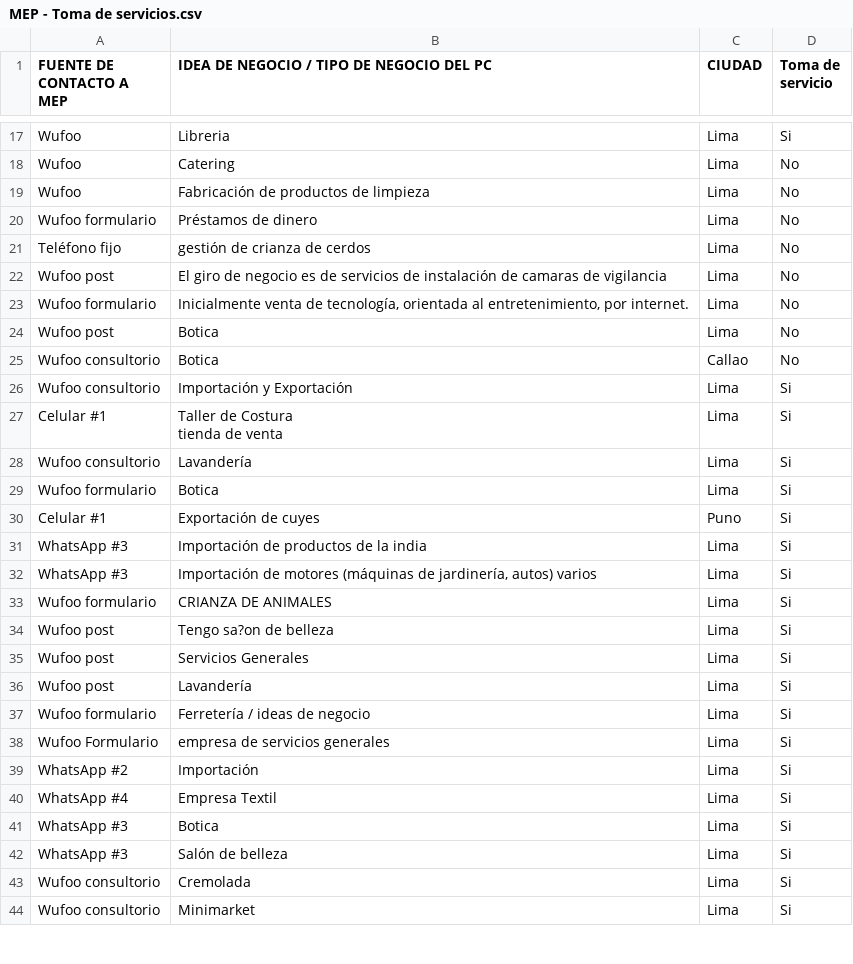
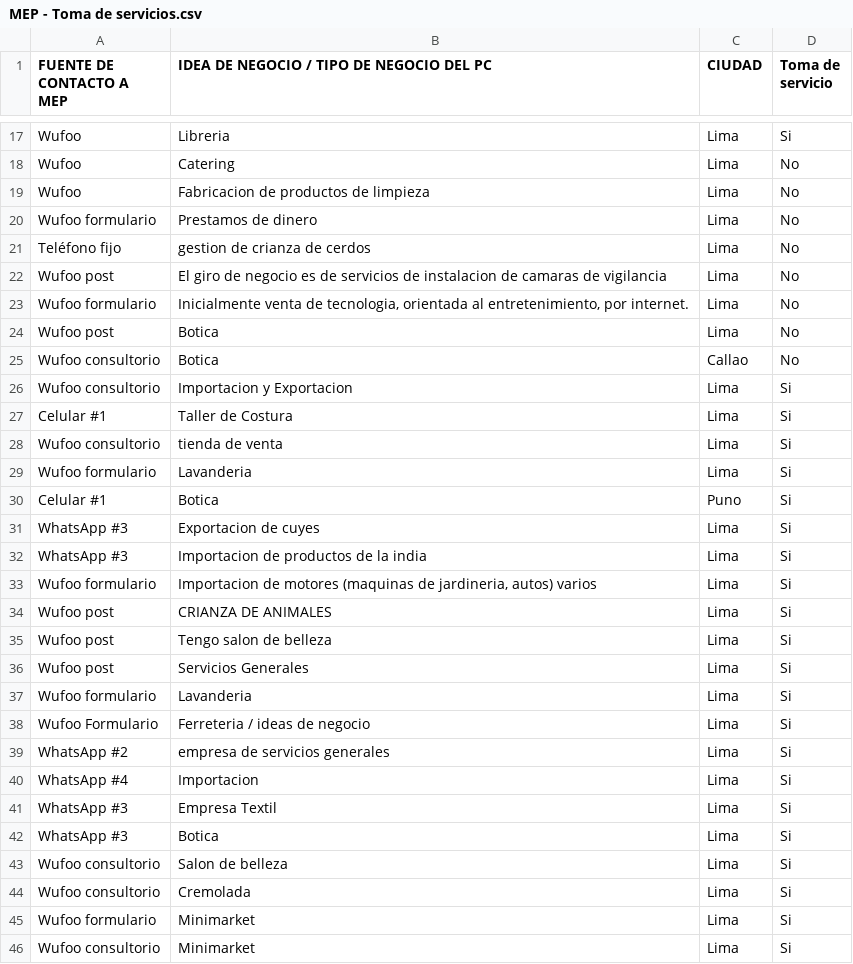
Before and after one commit to frankconti/ucontinental, a CSV file: MEP - Toma de servicios.csv, drawn as a sheet; only a part is shown, gaps mark what is left out; the diff covers the shown part only.

Commit message:
Add files via upload

```diff
--- a/MEP - Toma de servicios.csv
+++ b/MEP - Toma de servicios.csv
@@ -18,29 +18,29 @@ Wufoo;Libreria;Lima;Si
 Wufoo;Catering;Lima;No
-Wufoo;Fabricación de productos de limpieza;Lima;No
-Wufoo formulario ;"	
-Préstamos de dinero";Lima;No
-Teléfono fijo;gestión de crianza de cerdos;Lima;No
-Wufoo post;El giro de negocio es de servicios de instalación de camaras de vigilancia;Lima;No
-Wufoo formulario;Inicialmente venta de tecnología, orientada al entretenimiento, por internet.;Lima;No
+Wufoo;Fabricacion de productos de limpieza;Lima;No
+Wufoo formulario ;Prestamos de dinero;Lima;No
+Teléfono fijo;gestion de crianza de cerdos;Lima;No
+Wufoo post;El giro de negocio es de servicios de instalacion de camaras de vigilancia;Lima;No
+Wufoo formulario;Inicialmente venta de tecnologia, orientada al entretenimiento, por internet.;Lima;No
 Wufoo post;Botica;Lima;No
 Wufoo consultorio;Botica;Callao;No
-Wufoo consultorio;Importación y Exportación;Lima;Si
-Celular #1;"Taller de Costura
-tienda de venta";Lima;Si
-Wufoo consultorio;Lavandería;Lima;Si
-Wufoo formulario;Botica;Lima;Si
-Celular #1;Exportación de cuyes;Puno;Si
-WhatsApp #3;Importación de productos de la india;Lima;Si
-WhatsApp #3;Importación de motores (máquinas de jardinería, autos) varios;Lima;Si
-Wufoo formulario;CRIANZA DE ANIMALES;Lima;Si
-Wufoo post;Tengo sa?on de belleza;Lima;Si
+Wufoo consultorio;Importacion y Exportacion;Lima;Si
+Celular #1;Taller de Costura;Lima;Si
+Wufoo consultorio;tienda de venta;Lima;Si
+Wufoo formulario;Lavanderia;Lima;Si
+Celular #1;Botica;Puno;Si
+WhatsApp #3;Exportacion de cuyes;Lima;Si
+WhatsApp #3;Importacion de productos de la india;Lima;Si
+Wufoo formulario;Importacion de motores (maquinas de jardineria, autos) varios;Lima;Si
+Wufoo post;CRIANZA DE ANIMALES;Lima;Si
+Wufoo post;Tengo salon de belleza;Lima;Si
 Wufoo post;Servicios Generales;Lima;Si
-Wufoo post;Lavandería;Lima;Si
-Wufoo formulario;Ferretería / ideas de negocio;Lima;Si
-Wufoo Formulario;empresa de servicios generales;Lima;Si
-WhatsApp #2;Importación;Lima;Si
-WhatsApp #4;Empresa Textil;Lima;Si
+Wufoo formulario;Lavanderia;Lima;Si
+Wufoo Formulario;Ferreteria / ideas de negocio;Lima;Si
+WhatsApp #2;empresa de servicios generales;Lima;Si
+WhatsApp #4;Importacion;Lima;Si
+WhatsApp #3;Empresa Textil;Lima;Si
 WhatsApp #3;Botica;Lima;Si
-WhatsApp #3;Salón de belleza;Lima;Si
+Wufoo consultorio;Salon de belleza;Lima;Si
 Wufoo consultorio;Cremolada;Lima;Si
+Wufoo formulario ;Minimarket;Lima;Si
 Wufoo consultorio;Minimarket;Lima;Si
```
Also changed, not shown: 1 removed row and 15 edited cells elsewhere in this file.
